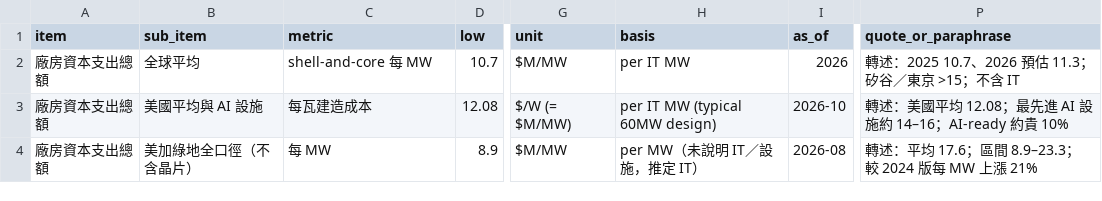
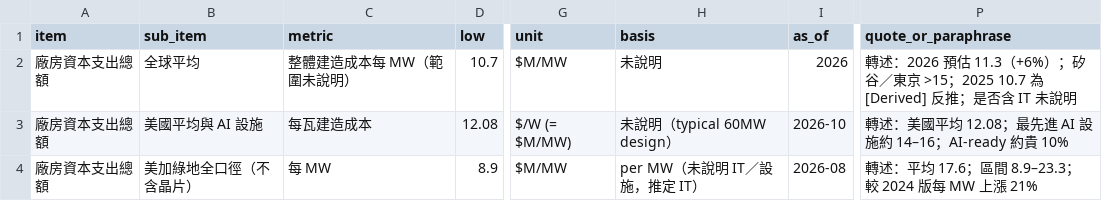
Before and after one commit to YinchenChang/company-models, a CSV file: wattonomics/evidence_raw/P_facility_power.csv, drawn as a sheet; only a part is shown, gaps mark what is left out; the diff covers the shown part only; the diff names each change by its address in the sheet, - before the commit and + after, or states it on an @@ line.

```diff
--- a/wattonomics/evidence_raw/P_facility_power.csv
+++ b/wattonomics/evidence_raw/P_facility_power.csv
-C2 (metric): shell-and-core 每 MW
+C2 (metric): 整體建造成本每 MW（範圍未說明）
-H2 (basis): per IT MW
+H2 (basis): 未說明
-P2 (quote_or_paraphrase): 轉述：2025 10.7、2026 預估 11.3；矽谷／東京 >15；不含 IT
+P2 (quote_or_paraphrase): 轉述：2026 預估 11.3（+6%）；矽谷／東京 >15；2025 10.7 為 [Derived] 反推；是否含 IT 未說明
-H3 (basis): per IT MW (typical 60MW design)
+H3 (basis): 未說明（typical 60MW design）
```
Also changed, not shown: 15 edited cells elsewhere in this file, wattonomics/evidence_raw/A_us_cloud.csv, wattonomics/evidence_raw/B_delay.csv, 12 other files.
